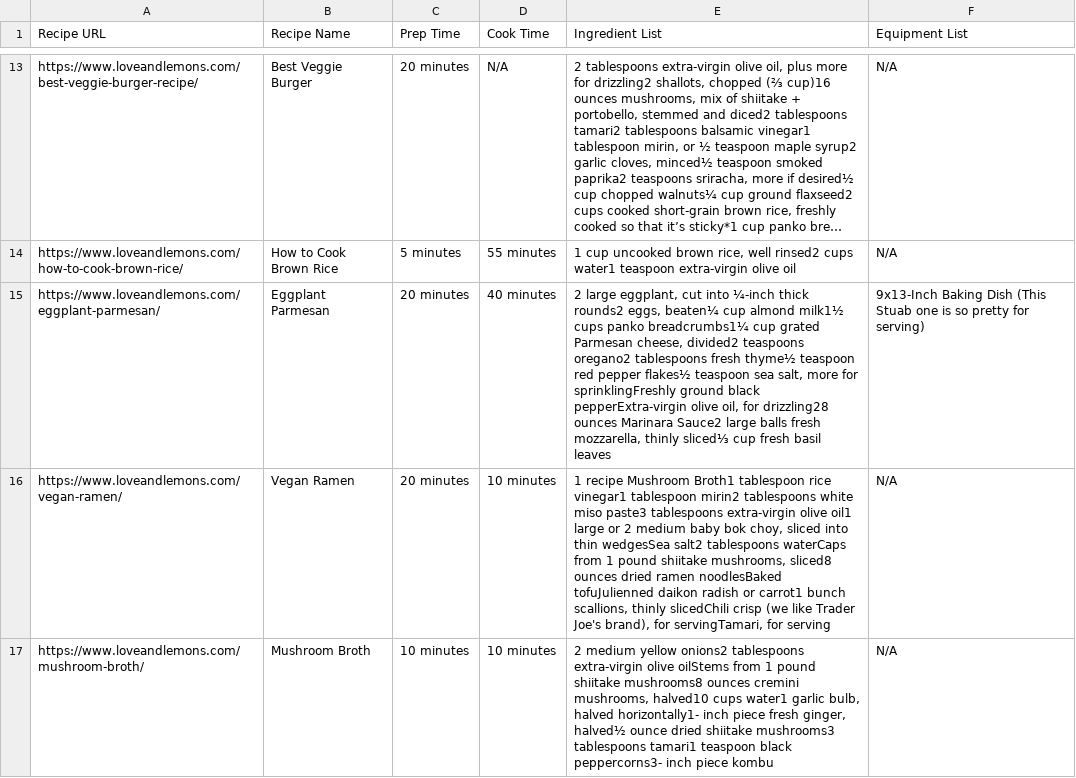
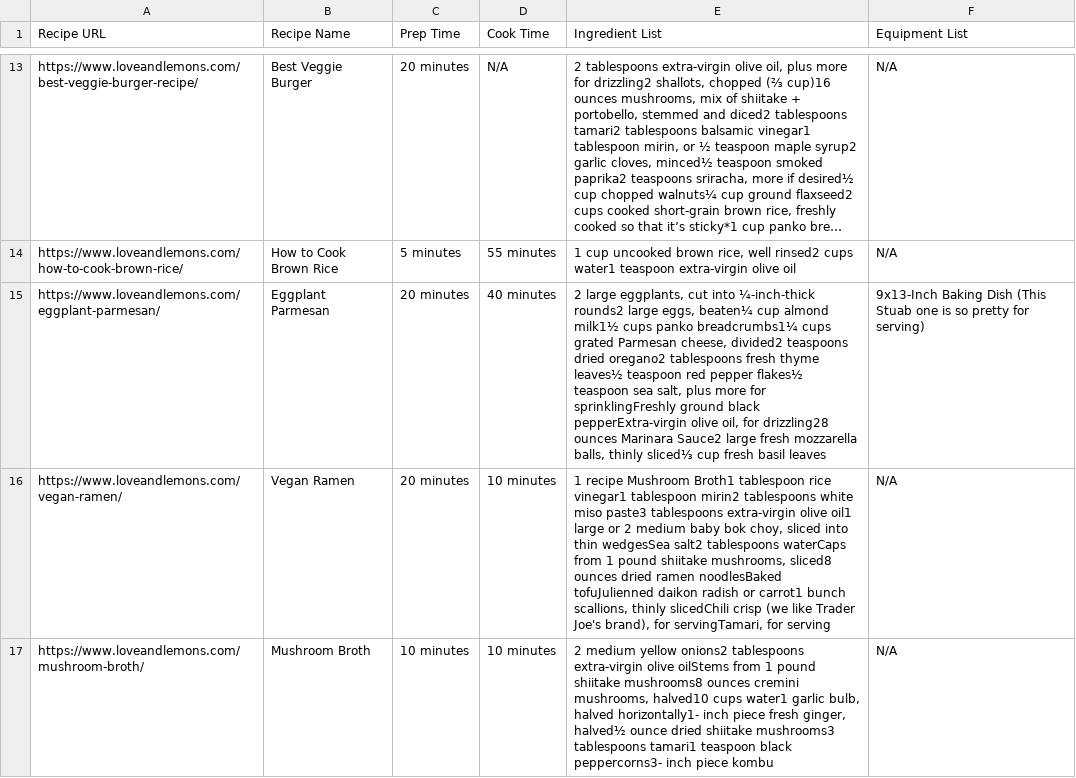
Before and after one commit to woodieh/Personal-Projects, a CSV file: RecipeFinder/recipes.csv, drawn as a sheet; only a part is shown, gaps mark what is left out; long unchanged cells end in …; the diff covers the shown part only; the diff names each change by its address in the sheet, - before the commit and + after, or states it on an @@ line.

```diff
--- a/RecipeFinder/recipes.csv
+++ b/RecipeFinder/recipes.csv
-E15 (Ingredient List): 2 large eggplant, cut into ¼-inch thick rounds2 eggs, beaten¼ cup almond milk1½ cups panko breadcrumbs1¼ cup grated Parmesan cheese, divided2 teaspoons oregano2 tablespoons fresh thyme½ teaspoon red pepper flakes½ teaspoon sea salt, more for sprinklingFreshly ground black pepperExtra-virgin olive oil, for drizzling28 ounces Marinara Sauce2 large balls fresh mozzarella, thinly sliced⅓…
+E15 (Ingredient List): 2 large eggplants, cut into ¼-inch-thick rounds2 large eggs, beaten¼ cup almond milk1½ cups panko breadcrumbs1¼ cups grated Parmesan cheese, divided2 teaspoons dried oregano2 tablespoons fresh thyme leaves½ teaspoon red pepper flakes½ teaspoon sea salt, plus more for sprinklingFreshly ground black pepperExtra-virgin olive oil, for drizzling28 ounces Marinara Sauce2 large fresh mozzarella balls, thinly sliced⅓…
```
Also changed, not shown: 17 edited cells elsewhere in this file, 13 other files.
